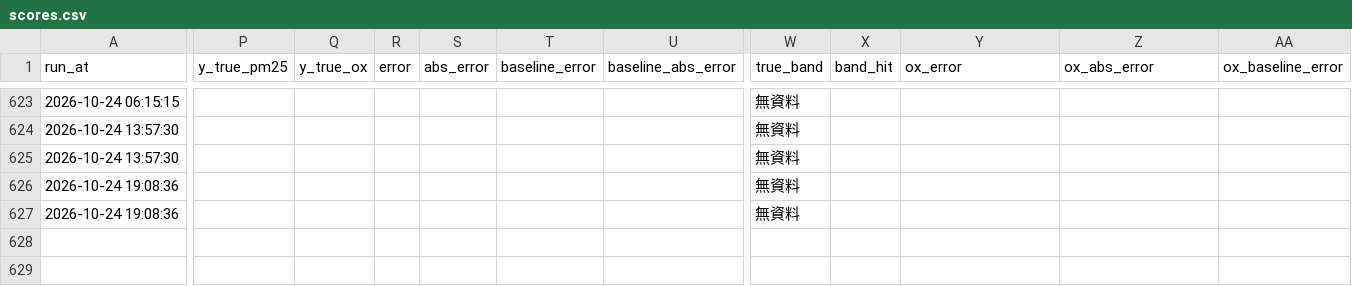
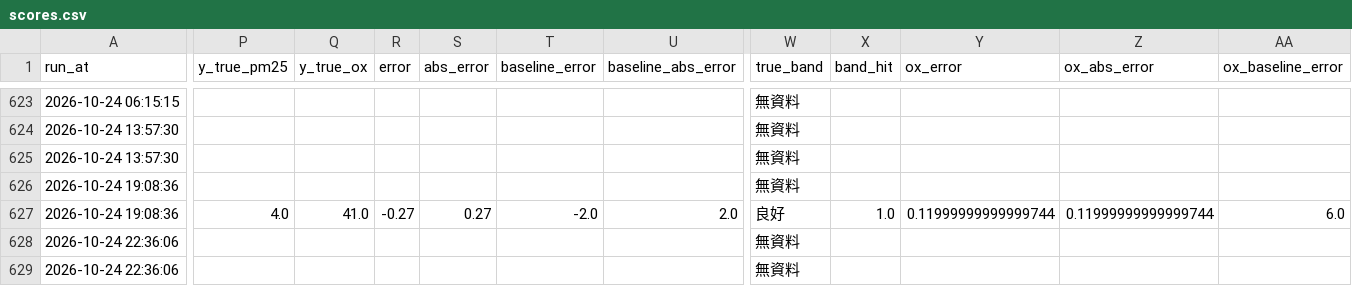
Before and after one commit to kachio-lab/Taoyuan-Air-Quality-Monitor, a CSV file: data/monitor/scores.csv, drawn as a sheet; only a part is shown, gaps mark what is left out; rows hold the shown columns only; the diff covers the shown part only; the diff names each change by its address in the sheet, - before the commit and + after, or states it on an @@ line.

```diff
--- a/data/monitor/scores.csv
+++ b/data/monitor/scores.csv
-P627 (y_true_pm25): (empty)
+P627 (y_true_pm25): 4.0
-Q627 (y_true_ox): (empty)
+Q627 (y_true_ox): 41.0
-R627 (error): (empty)
+R627 (error): -0.27
-S627 (abs_error): (empty)
+S627 (abs_error): 0.27
-T627 (baseline_error): (empty)
+T627 (baseline_error): -2.0
-U627 (baseline_abs_error): (empty)
+U627 (baseline_abs_error): 2.0
-W627 (true_band): 無資料
+W627 (true_band): 良好
-X627 (band_hit): (empty)
+X627 (band_hit): 1.0
-Y627 (ox_error): (empty)
+Y627 (ox_error): 0.11999999999999744
-Z627 (ox_abs_error): (empty)
+Z627 (ox_abs_error): 0.11999999999999744
-AA627 (ox_baseline_error): (empty)
+AA627 (ox_baseline_error): 6.0
+row 628: 2026-10-24 22:36:06 |  |  |  |  |  |  | 無資料
+row 629: 2026-10-24 22:36:06 |  |  |  |  |  |  | 無資料
```
Also changed, not shown: 2 edited cells elsewhere in this file, data/monitor/observations.csv, data/monitor/predictions.csv, 2 other files.
